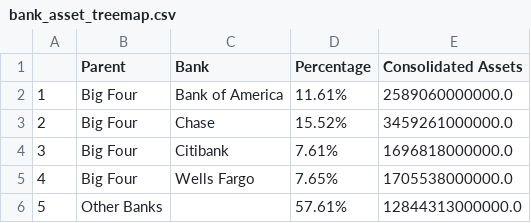
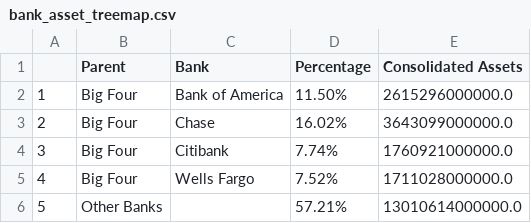
Before and after one commit to juanchok12/Concentration-of-Banking, a CSV file: datasets/bank_asset_treemap.csv, drawn as a sheet.

Commit message:
Update bank_asset_treemap.csv

```diff
--- a/datasets/bank_asset_treemap.csv
+++ b/datasets/bank_asset_treemap.csv
@@ -1,6 +1,6 @@
 ,Parent,Bank,Percentage,Consolidated Assets
-1,Big Four,Bank of America, 11.61%,2589060000000.0
-2,Big Four,Chase, 15.52%,3459261000000.0
-3,Big Four,Citibank, 7.61%,1696818000000.0
-4,Big Four,Wells Fargo, 7.65%,1705538000000.0
-5,Other Banks,, 57.61%,12844313000000.0
+1,Big Four,Bank of America, 11.50%,2615296000000.0
+2,Big Four,Chase, 16.02%,3643099000000.0
+3,Big Four,Citibank, 7.74%,1760921000000.0
+4,Big Four,Wells Fargo, 7.52%,1711028000000.0
+5,Other Banks,, 57.21%,13010614000000.0
```
